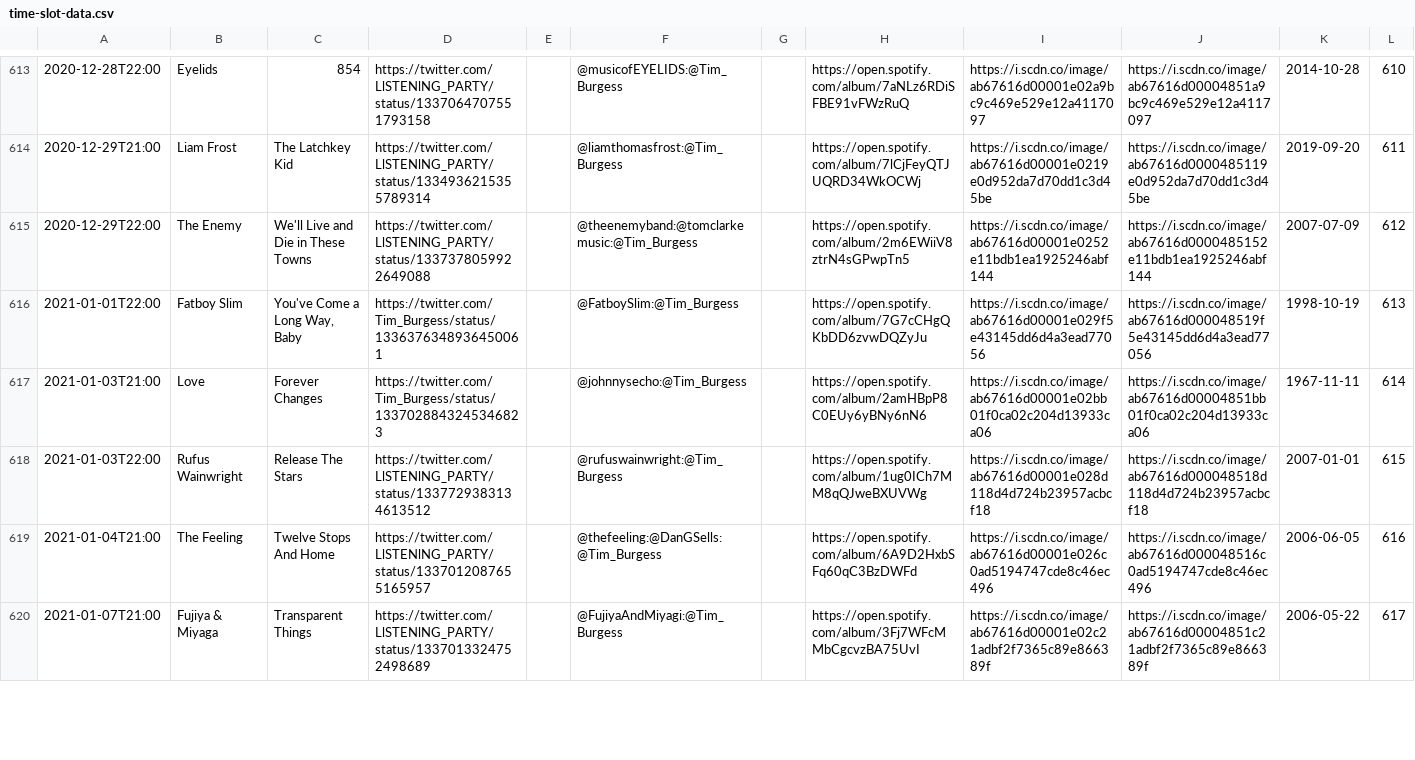
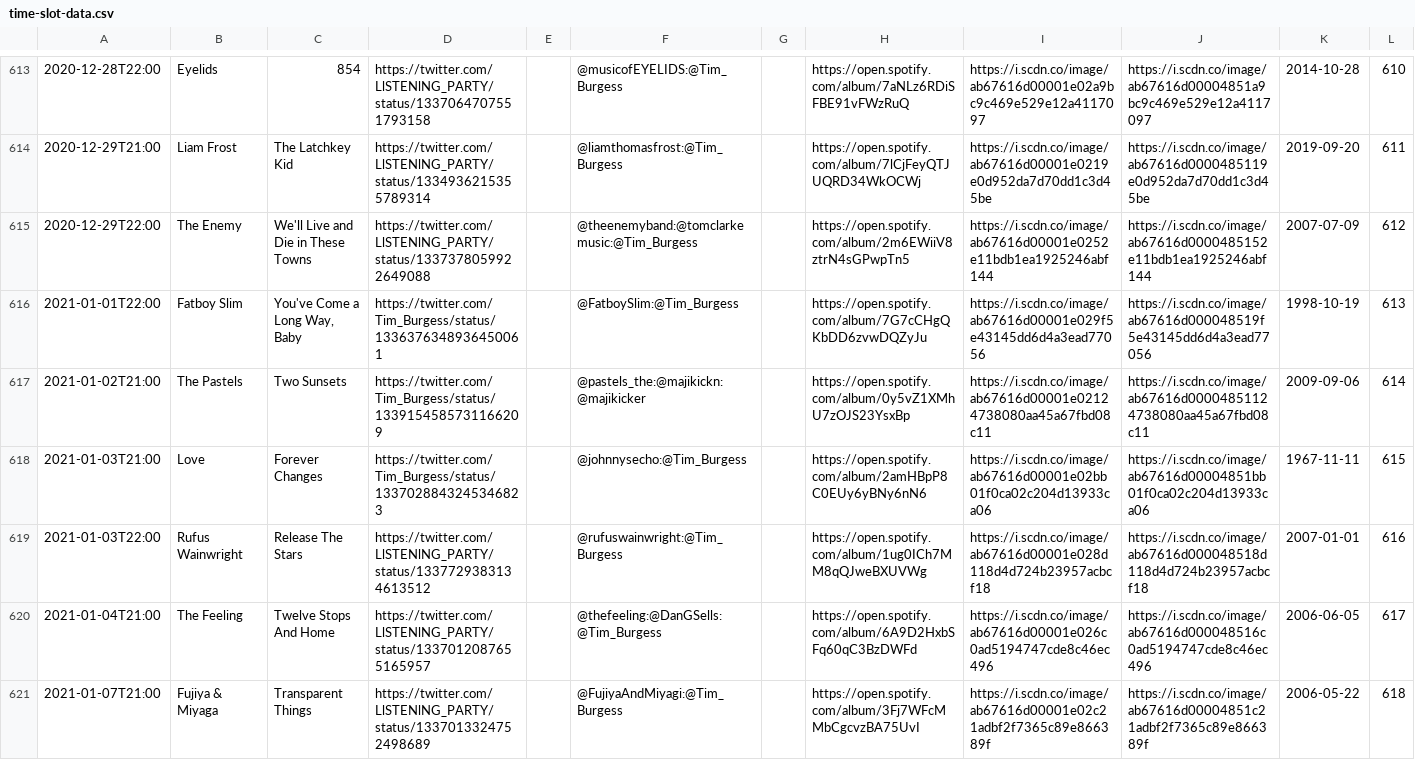
Before and after one commit to matbroughty/timstwitterlisteningparty, a CSV file: data/time-slot-data.csv, drawn as a sheet; only a part is shown, gaps mark what is left out; the diff covers the shown part only.

Commit message:
collections 15th & 16th Dec + pastels

```diff
--- a/data/time-slot-data.csv
+++ b/data/time-slot-data.csv
@@ -616,5 +616,6 @@
 "2021-01-01T22:00","Fatboy Slim","You've Come a Long Way, Baby","https://twitter.com/Tim_Burgess/status/1336376348936450061","","@FatboySlim:@Tim_Burgess","","https://open.spotify.com/album/7G7cCHgQKbDD6zvwDQZyJu","https://i.scdn.co/image/ab67616d00001e029f5e43145dd6d4a3ead77056","https://i.scdn.co/image/ab67616d000048519f5e43145dd6d4a3ead77056","1998-10-19","613"
-"2021-01-03T21:00","Love","Forever Changes","https://twitter.com/Tim_Burgess/status/1337028843245346823","","@johnnysecho:@Tim_Burgess","","https://open.spotify.com/album/2amHBpP8C0EUy6yBNy6nN6","https://i.scdn.co/image/ab67616d00001e02bb01f0ca02c204d13933ca06","https://i.scdn.co/image/ab67616d00004851bb01f0ca02c204d13933ca06","1967-11-11","614"
-"2021-01-03T22:00","Rufus Wainwright","Release The Stars","https://twitter.com/LlSTENlNG_PARTY/status/1337729383134613512","","@rufuswainwright:@Tim_Burgess","","https://open.spotify.com/album/1ug0ICh7MM8qQJweBXUVWg","https://i.scdn.co/image/ab67616d00001e028d118d4d724b23957acbcf18","https://i.scdn.co/image/ab67616d000048518d118d4d724b23957acbcf18","2007-01-01","615"
-"2021-01-04T21:00","The Feeling","Twelve Stops And Home","https://twitter.com/LlSTENlNG_PARTY/status/1337012087655165957","","@thefeeling:@DanGSells:@Tim_Burgess","","https://open.spotify.com/album/6A9D2HxbSFq60qC3BzDWFd","https://i.scdn.co/image/ab67616d00001e026c0ad5194747cde8c46ec496","https://i.scdn.co/image/ab67616d000048516c0ad5194747cde8c46ec496","2006-06-05","616"
-"2021-01-07T21:00","Fujiya & Miyaga","Transparent Things","https://twitter.com/LlSTENlNG_PARTY/status/1337013324752498689","","@FujiyaAndMiyagi:@Tim_Burgess","","https://open.spotify.com/album/3Fj7WFcMMbCgcvzBA75UvI","https://i.scdn.co/image/ab67616d00001e02c21adbf2f7365c89e866389f","https://i.scdn.co/image/ab67616d00004851c21adbf2f7365c89e866389f","2006-05-22","617"
+"2021-01-02T21:00","The Pastels","Two Sunsets","https://twitter.com/Tim_Burgess/status/1339154585731166209","","@pastels_the:@majikickn:@majikicker","","https://open.spotify.com/album/0y5vZ1XMhU7zOJS23YsxBp","https://i.scdn.co/image/ab67616d00001e02124738080aa45a67fbd08c11","https://i.scdn.co/image/ab67616d00004851124738080aa45a67fbd08c11","2009-09-06","614"
+"2021-01-03T21:00","Love","Forever Changes","https://twitter.com/Tim_Burgess/status/1337028843245346823","","@johnnysecho:@Tim_Burgess","","https://open.spotify.com/album/2amHBpP8C0EUy6yBNy6nN6","https://i.scdn.co/image/ab67616d00001e02bb01f0ca02c204d13933ca06","https://i.scdn.co/image/ab67616d00004851bb01f0ca02c204d13933ca06","1967-11-11","615"
+"2021-01-03T22:00","Rufus Wainwright","Release The Stars","https://twitter.com/LlSTENlNG_PARTY/status/1337729383134613512","","@rufuswainwright:@Tim_Burgess","","https://open.spotify.com/album/1ug0ICh7MM8qQJweBXUVWg","https://i.scdn.co/image/ab67616d00001e028d118d4d724b23957acbcf18","https://i.scdn.co/image/ab67616d000048518d118d4d724b23957acbcf18","2007-01-01","616"
+"2021-01-04T21:00","The Feeling","Twelve Stops And Home","https://twitter.com/LlSTENlNG_PARTY/status/1337012087655165957","","@thefeeling:@DanGSells:@Tim_Burgess","","https://open.spotify.com/album/6A9D2HxbSFq60qC3BzDWFd","https://i.scdn.co/image/ab67616d00001e026c0ad5194747cde8c46ec496","https://i.scdn.co/image/ab67616d000048516c0ad5194747cde8c46ec496","2006-06-05","617"
+"2021-01-07T21:00","Fujiya & Miyaga","Transparent Things","https://twitter.com/LlSTENlNG_PARTY/status/1337013324752498689","","@FujiyaAndMiyagi:@Tim_Burgess","","https://open.spotify.com/album/3Fj7WFcMMbCgcvzBA75UvI","https://i.scdn.co/image/ab67616d00001e02c21adbf2f7365c89e866389f","https://i.scdn.co/image/ab67616d00004851c21adbf2f7365c89e866389f","2006-05-22","618"
```
Also changed, not shown: 10 edited cells elsewhere in this file, 9 other files.
